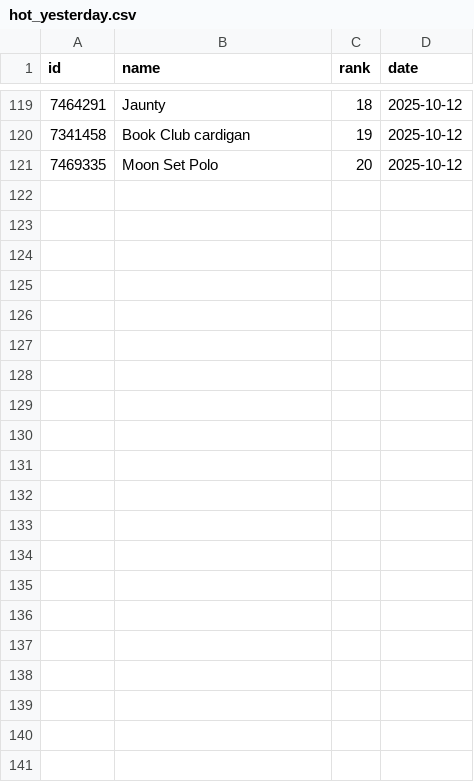
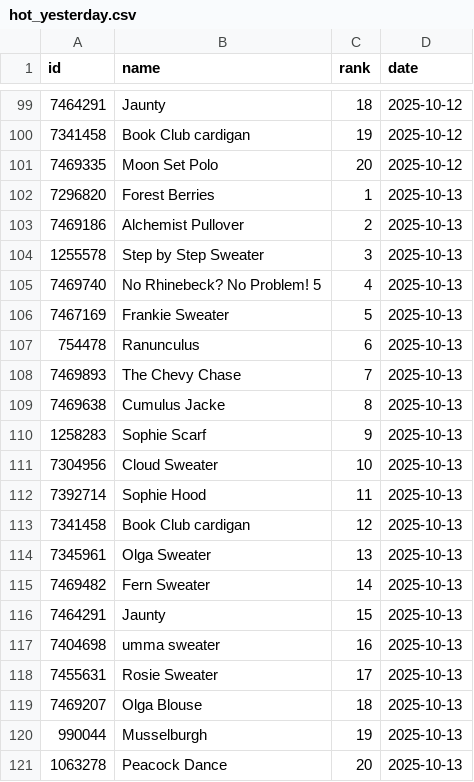
Before and after one commit to alexmcsw/ravelry-table, a CSV file: data/hot_yesterday.csv, drawn as a sheet; only a part is shown, gaps mark what is left out; the diff covers the shown part only; the diff names each change by its address in the sheet, - before the commit and + after, or states it on an @@ line.

```diff
--- a/data/hot_yesterday.csv
+++ b/data/hot_yesterday.csv
+row 102: 7296820 | Forest Berries | 1 | 2025-10-13
+row 103: 7469186 | Alchemist Pullover | 2 | 2025-10-13
+row 104: 1255578 | Step by Step Sweater | 3 | 2025-10-13
+row 105: 7469740 | No Rhinebeck? No Problem! 5 | 4 | 2025-10-13
+row 106: 7467169 | Frankie Sweater | 5 | 2025-10-13
+row 107: 754478 | Ranunculus | 6 | 2025-10-13
+row 108: 7469893 | The Chevy Chase | 7 | 2025-10-13
+row 109: 7469638 | Cumulus Jacke | 8 | 2025-10-13
+row 110: 1258283 | Sophie Scarf | 9 | 2025-10-13
+row 111: 7304956 | Cloud Sweater | 10 | 2025-10-13
+row 112: 7392714 | Sophie Hood | 11 | 2025-10-13
+row 113: 7341458 | Book Club cardigan | 12 | 2025-10-13
+row 114: 7345961 | Olga Sweater | 13 | 2025-10-13
+row 115: 7469482 | Fern Sweater | 14 | 2025-10-13
+row 116: 7464291 | Jaunty | 15 | 2025-10-13
+row 117: 7404698 | umma sweater | 16 | 2025-10-13
+row 118: 7455631 | Rosie Sweater | 17 | 2025-10-13
+row 119: 7469207 | Olga Blouse | 18 | 2025-10-13
+row 120: 990044 | Musselburgh | 19 | 2025-10-13
+row 121: 1063278 | Peacock Dance | 20 | 2025-10-13
```
Also changed, not shown: 20 removed rows elsewhere in this file.
